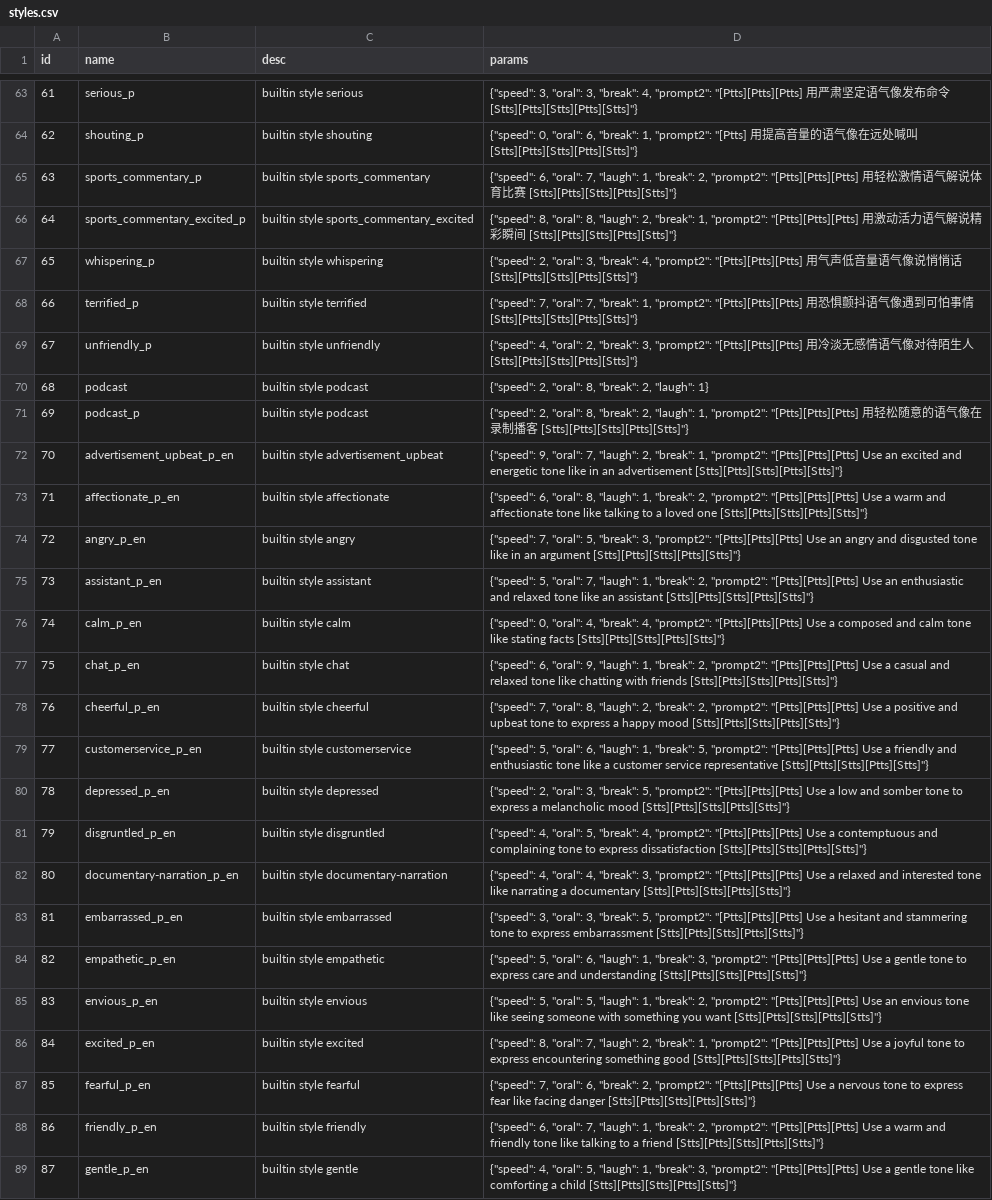
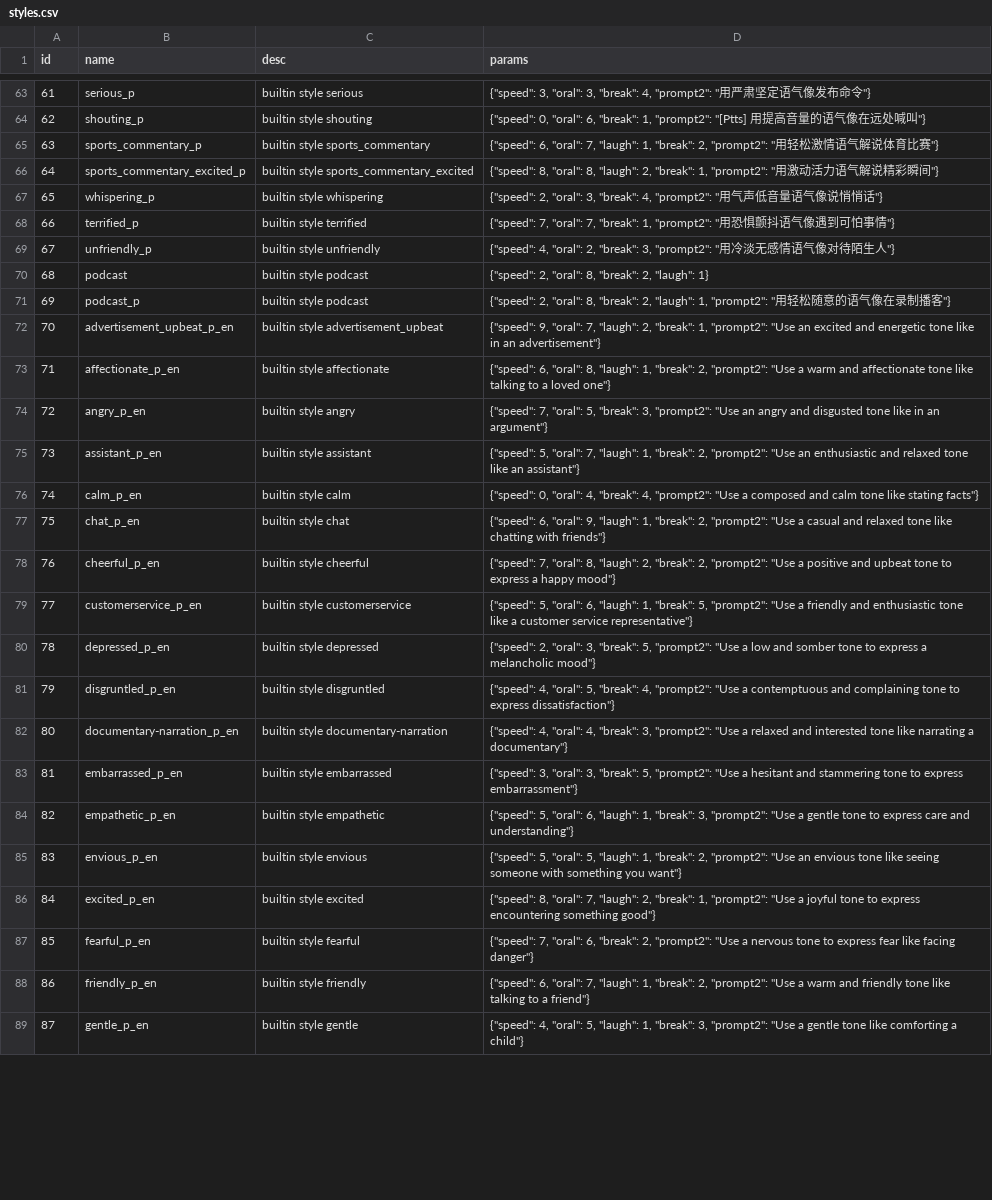
Before and after one commit to lenML/Speech-AI-Forge, a CSV file: data/styles.csv, drawn as a sheet; only a part is shown, gaps mark what is left out; the diff covers the shown part only; the diff names each change by its address in the sheet, - before the commit and + after, or states it on an @@ line.

Commit message:
:sparkles: refacotor style prompt

```diff
--- a/data/styles.csv
+++ b/data/styles.csv
-D63 (params): …4, "prompt2": "[Ptts][Ptts][Ptts] 用严肃坚定语气像发布命令 [Stts][Ptts][Stts][Ptts][Stts]"}
+D63 (params): …4, "prompt2": "用严肃坚定语气像发布命令"}
-D64 (params): …喊叫 [Stts][Ptts][Stts][Ptts][Stts]"}
+D64 (params): …喊叫"}
-D65 (params): …2, "prompt2": "[Ptts][Ptts][Ptts] 用轻松激情语气解说体育比赛 [Stts][Ptts][Stts][Ptts][Stts]"}
+D65 (params): …2, "prompt2": "用轻松激情语气解说体育比赛"}
-D66 (params): …1, "prompt2": "[Ptts][Ptts][Ptts] 用激动活力语气解说精彩瞬间 [Stts][Ptts][Stts][Ptts][Stts]"}
+D66 (params): …1, "prompt2": "用激动活力语气解说精彩瞬间"}
-D67 (params): …4, "prompt2": "[Ptts][Ptts][Ptts] 用气声低音量语气像说悄悄话 [Stts][Ptts][Stts][Ptts][Stts]"}
+D67 (params): …4, "prompt2": "用气声低音量语气像说悄悄话"}
-D68 (params): …1, "prompt2": "[Ptts][Ptts][Ptts] 用恐惧颤抖语气像遇到可怕事情 [Stts][Ptts][Stts][Ptts][Stts]"}
+D68 (params): …1, "prompt2": "用恐惧颤抖语气像遇到可怕事情"}
-D69 (params): …3, "prompt2": "[Ptts][Ptts][Ptts] 用冷淡无感情语气像对待陌生人 [Stts][Ptts][Stts][Ptts][Stts]"}
+D69 (params): …3, "prompt2": "用冷淡无感情语气像对待陌生人"}
-D71 (params): …1, "prompt2": "[Ptts][Ptts][Ptts] 用轻松随意的语气像在录制播客 [Stts][Ptts][Stts][Ptts][Stts]"}
+D71 (params): …1, "prompt2": "用轻松随意的语气像在录制播客"}
-D72 (params): …1, "prompt2": "[Ptts][Ptts][Ptts] Use an excited and energetic tone like in an advertisement [Stts][Ptts][Stts][Ptts][Stts]"}
+D72 (params): …1, "prompt2": "Use an excited and energetic tone like in an advertisement"}
-D73 (params): …2, "prompt2": "[Ptts][Ptts][Ptts] Use a warm and affectionate tone like talking to a loved one [Stts][Ptts][Stts][Ptts][Stts]"}
+D73 (params): …2, "prompt2": "Use a warm and affectionate tone like talking to a loved one"}
-D74 (params): …3, "prompt2": "[Ptts][Ptts][Ptts] Use an angry and disgusted tone like in an argument [Stts][Ptts][Stts][Ptts][Stts]"}
+D74 (params): …3, "prompt2": "Use an angry and disgusted tone like in an argument"}
-D75 (params): …2, "prompt2": "[Ptts][Ptts][Ptts] Use an enthusiastic and relaxed tone like an assistant [Stts][Ptts][Stts][Ptts][Stts]"}
+D75 (params): …2, "prompt2": "Use an enthusiastic and relaxed tone like an assistant"}
-D76 (params): …4, "prompt2": "[Ptts][Ptts][Ptts] Use a composed and calm tone like stating facts [Stts][Ptts][Stts][Ptts][Stts]"}
+D76 (params): …4, "prompt2": "Use a composed and calm tone like stating facts"}
-D77 (params): …2, "prompt2": "[Ptts][Ptts][Ptts] Use a casual and relaxed tone like chatting with friends [Stts][Ptts][Stts][Ptts][Stts]"}
+D77 (params): …2, "prompt2": "Use a casual and relaxed tone like chatting with friends"}
-D78 (params): …2, "prompt2": "[Ptts][Ptts][Ptts] Use a positive and upbeat tone to express a happy mood [Stts][Ptts][Stts][Ptts][Stts]"}
+D78 (params): …2, "prompt2": "Use a positive and upbeat tone to express a happy mood"}
-D79 (params): …5, "prompt2": "[Ptts][Ptts][Ptts] Use a friendly and enthusiastic tone like a customer service representative [Stts][Ptts][Stts][Ptts][Stts]"}
+D79 (params): …5, "prompt2": "Use a friendly and enthusiastic tone like a customer service representative"}
-D80 (params): …5, "prompt2": "[Ptts][Ptts][Ptts] Use a low and somber tone to express a melancholic mood [Stts][Ptts][Stts][Ptts][Stts]"}
+D80 (params): …5, "prompt2": "Use a low and somber tone to express a melancholic mood"}
-D81 (params): …4, "prompt2": "[Ptts][Ptts][Ptts] Use a contemptuous and complaining tone to express dissatisfaction [Stts][Ptts][Stts][Ptts][Stts]"}
+D81 (params): …4, "prompt2": "Use a contemptuous and complaining tone to express dissatisfaction"}
-D82 (params): …3, "prompt2": "[Ptts][Ptts][Ptts] Use a relaxed and interested tone like narrating a documentary [Stts][Ptts][Stts][Ptts][Stts]"}
+D82 (params): …3, "prompt2": "Use a relaxed and interested tone like narrating a documentary"}
-D83 (params): …5, "prompt2": "[Ptts][Ptts][Ptts] Use a hesitant and stammering tone to express embarrassment [Stts][Ptts][Stts][Ptts][Stts]"}
+D83 (params): …5, "prompt2": "Use a hesitant and stammering tone to express embarrassment"}
-D84 (params): …3, "prompt2": "[Ptts][Ptts][Ptts] Use a gentle tone to express care and understanding [Stts][Ptts][Stts][Ptts][Stts]"}
+D84 (params): …3, "prompt2": "Use a gentle tone to express care and understanding"}
-D85 (params): …2, "prompt2": "[Ptts][Ptts][Ptts] Use an envious tone like seeing someone with something you want [Stts][Ptts][Stts][Ptts][Stts]"}
+D85 (params): …2, "prompt2": "Use an envious tone like seeing someone with something you want"}
-D86 (params): …1, "prompt2": "[Ptts][Ptts][Ptts] Use a joyful tone to express encountering something good [Stts][Ptts][Stts][Ptts][Stts]"}
+D86 (params): …1, "prompt2": "Use a joyful tone to express encountering something good"}
-D87 (params): …2, "prompt2": "[Ptts][Ptts][Ptts] Use a nervous tone to express fear like facing danger [Stts][Ptts][Stts][Ptts][Stts]"}
+D87 (params): …2, "prompt2": "Use a nervous tone to express fear like facing danger"}
-D88 (params): …2, "prompt2": "[Ptts][Ptts][Ptts] Use a warm and friendly tone like talking to a friend [Stts][Ptts][Stts][Ptts][Stts]"}
+D88 (params): …2, "prompt2": "Use a warm and friendly tone like talking to a friend"}
-D89 (params): …3, "prompt2": "[Ptts][Ptts][Ptts] Use a gentle tone like comforting a child [Stts][Ptts][Stts][Ptts][Stts]"}
+D89 (params): …3, "prompt2": "Use a gentle tone like comforting a child"}
```
Also changed, not shown: 44 edited cells elsewhere in this file, 1 other file.
